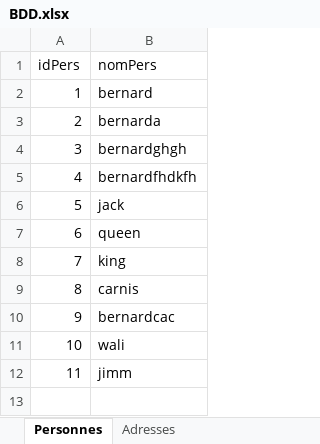
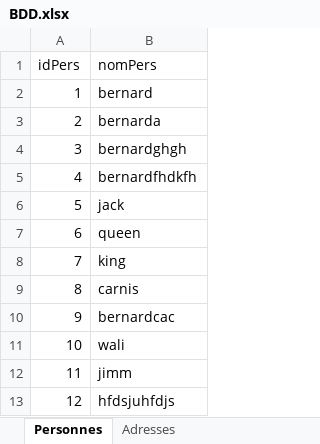
Before and after one commit to PierrickMonchoix/memory, an Excel workbook: memoryserver/database/BDD.xlsx, sheet Personnes, drawn as a sheet; values as stored, in another font and other column widths than the file's, no borders; the diff names each change by its address in the sheet, - before the commit and + after, or states it on an @@ line.

```diff
--- a/memoryserver/database/BDD.xlsx (sheet Personnes)
+++ b/memoryserver/database/BDD.xlsx (sheet Personnes)
+row 13: 12 | hfdsjuhfdjs
```
Also changed, not shown: 31 other files.
